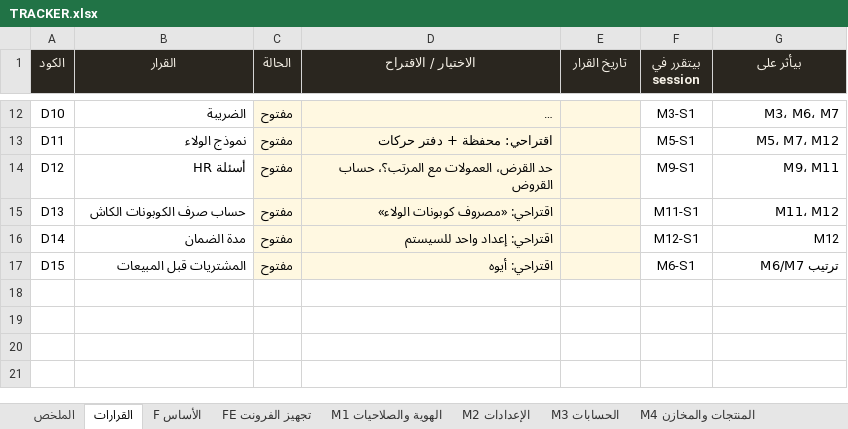
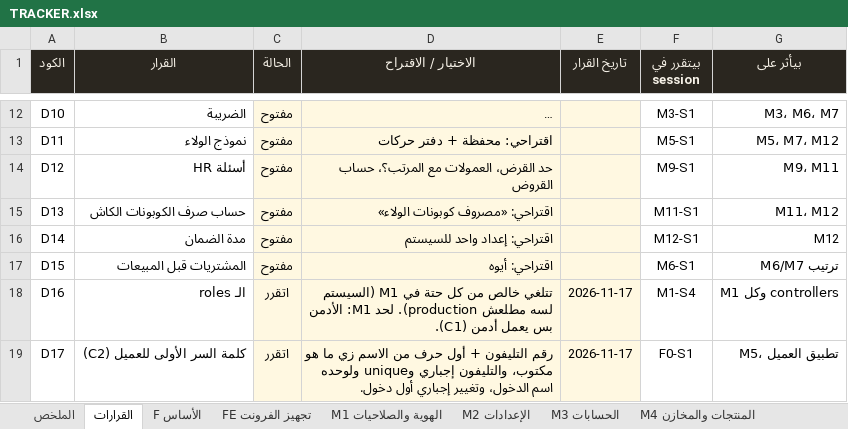
Before and after one commit to BelalMuhamed/ElsadatSearmFullyProject, an Excel workbook: Docs/docs/refactor/TRACKER.xlsx, sheet القرارات, drawn as a sheet; only a part is shown, gaps mark what is left out; long unchanged cells end in …; values as stored, in another font and other column widths than the file's, no borders; conditional formats not drawn; the diff covers the shown part only; the diff names each change by its address in the sheet, - before the commit and + after, or states it on an @@ line.

```diff
--- a/Docs/docs/refactor/TRACKER.xlsx (sheet القرارات)
+++ b/Docs/docs/refactor/TRACKER.xlsx (sheet القرارات)
+row 18: D16 | الـ roles | اتقرر | تتلغي خالص من كل حتة في M1 (السيستم لسه مطلعش production). لحد M1: الأدمن بس يعمل أدمن (C1). | 2026-11-17 | M1-S4 | M1 وكل controllers
+row 19: D17 | كلمة السر الأولى للعميل (C2) | اتقرر | رقم التليفون + أول حرف من الاسم زي ما هو مكتوب، والتليفون إجباري وunique ولوحده اسم الدخول، وتغيير إجباري أول دخول. | 2026-11-17 | F0-S1 | M5، تطبيق العميل
```
Also changed, not shown: 1 added row elsewhere in this sheet, sheet F الأساس, sheet الملخص, 3 other files.
